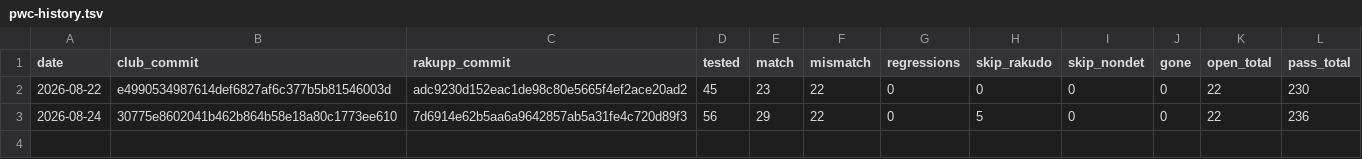
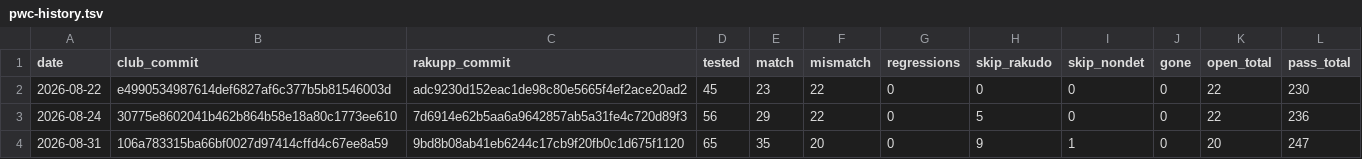
Before and after one commit to ash/raku-eye, a TSV file: data/pwc-history.tsv, drawn as a sheet.

```diff
--- a/data/pwc-history.tsv
+++ b/data/pwc-history.tsv
@@ -3 +3,2 @@ date	club_commit	rakupp_commit	tested	match	mismatch	regressions	skip_rakudo	ski
 2026-08-24	30775e8602041b462b864b58e18a80c1773ee610	7d6914e62b5aa6a9642857ab5a31fe4c720d89f3	56	29	22	0	5	0	0	22	236
+2026-08-31	106a783315ba66bf0027d97414cffd4c67ee8a59	9bd8b08ab41eb6244c17cb9f20fb0c1d675f1120	65	35	20	0	9	1	0	20	247
```
Also changed, not shown: data/bench-history.tsv, data/corpus-history.tsv, 10 other files.
